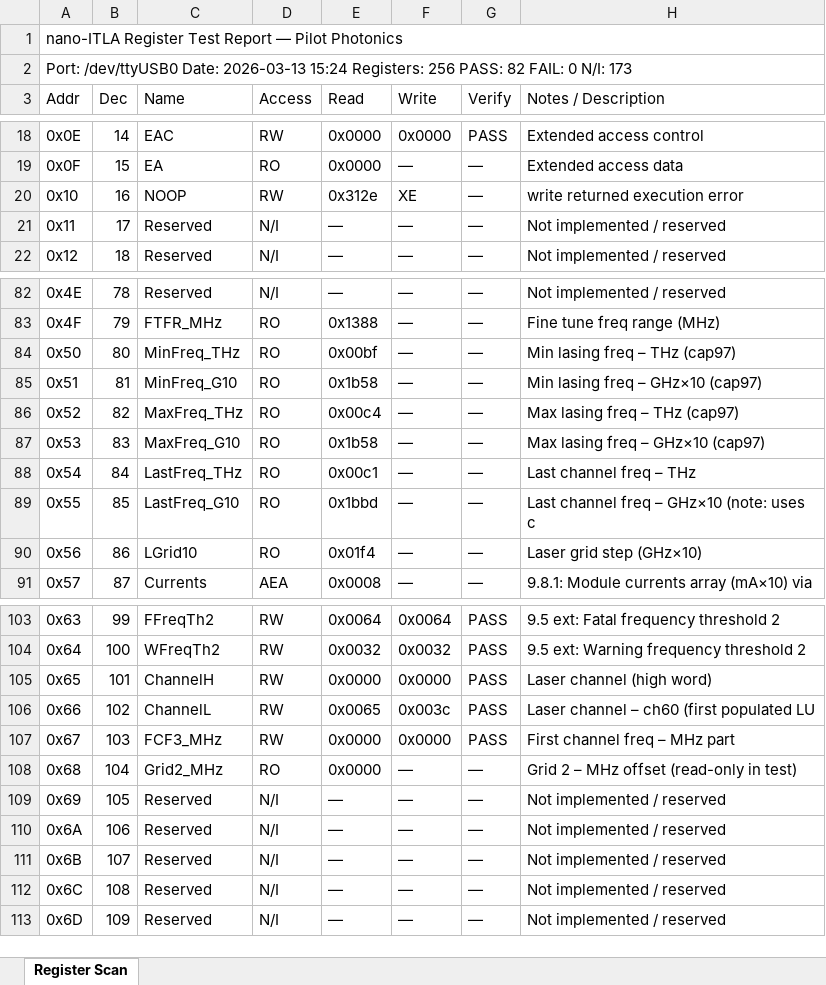
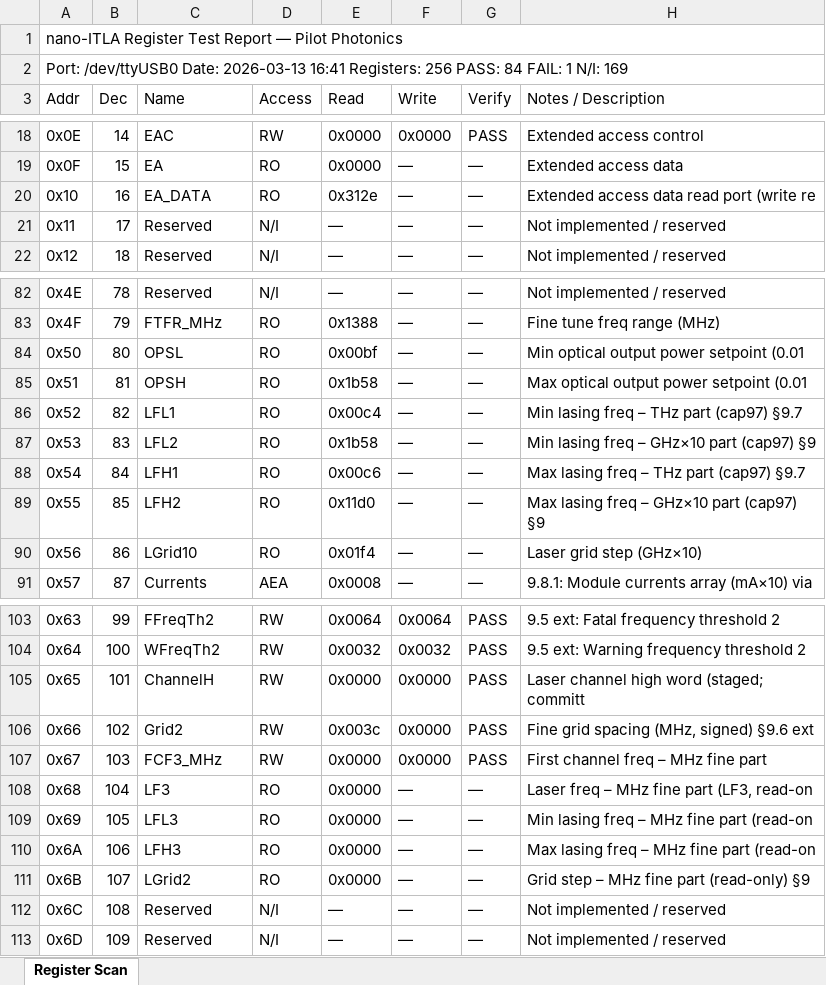
Before and after one commit to rishi1700/pilot, an Excel workbook: register_scan_20260313.xlsx, sheet Register Scan, drawn as a sheet; only a part is shown, gaps mark what is left out; values as stored, in another font and other column widths than the file's, no cell formats; the diff covers the shown part only; the diff names each change by its address in the sheet, - before the commit and + after, or states it on an @@ line.

Commit message:
updated register_scan_20260313.xlsx

```diff
--- a/register_scan_20260313.xlsx (sheet Register Scan)
+++ b/register_scan_20260313.xlsx (sheet Register Scan)
-A2 (Addr): …Date: 2026-03-13 15:24 Registers: 256 PASS: 82 FAIL: 0 N/I: 173
+A2 (Addr): …Date: 2026-03-13 16:41 Registers: 256 PASS: 84 FAIL: 1 N/I: 169
-C20 (Name): NOOP
+C20 (Name): EA_DATA
-D20 (Access): RW
+D20 (Access): RO
-F20 (Write): XE
+F20 (Write): —
-H20 (Notes / Description): write returned execution error
+H20 (Notes / Description): Extended access data read port (write re
-C84 (Name): MinFreq_THz
+C84 (Name): OPSL
-H84 (Notes / Description): Min lasing freq – THz (cap97)
+H84 (Notes / Description): Min optical output power setpoint (0.01
-C85 (Name): MinFreq_G10
+C85 (Name): OPSH
-H85 (Notes / Description): Min lasing freq – GHz×10 (cap97)
+H85 (Notes / Description): Max optical output power setpoint (0.01
-C86 (Name): MaxFreq_THz
+C86 (Name): LFL1
-H86 (Notes / Description): Max lasing freq – THz (cap97)
+H86 (Notes / Description): Min lasing freq – THz part (cap97) §9.7
-C87 (Name): MaxFreq_G10
+C87 (Name): LFL2
-H87 (Notes / Description): Max lasing freq – GHz×10 (cap97)
+H87 (Notes / Description): Min lasing freq – GHz×10 part (cap97) §9
-C88 (Name): LastFreq_THz
+C88 (Name): LFH1
-E88 (Read): 0x00c1
+E88 (Read): 0x00c6
-H88 (Notes / Description): Last channel freq – THz
+H88 (Notes / Description): Max lasing freq – THz part (cap97) §9.7
-C89 (Name): LastFreq_G10
+C89 (Name): LFH2
-E89 (Read): 0x1bbd
+E89 (Read): 0x11d0
-H89 (Notes / Description): Last channel freq – GHz×10 (note: uses c
+H89 (Notes / Description): Max lasing freq – GHz×10 part (cap97) §9
-H105 (Notes / Description): Laser channel (high word)
+H105 (Notes / Description): Laser channel high word (staged; committ
-C106 (Name): ChannelL
+C106 (Name): Grid2
-E106 (Read): 0x0065
+E106 (Read): 0x003c
-F106 (Write): 0x003c
+F106 (Write): 0x0000
-H106 (Notes / Description): Laser channel – ch60 (first populated LU
+H106 (Notes / Description): Fine grid spacing (MHz, signed) §9.6 ext
-H107 (Notes / Description): First channel freq – MHz part
+H107 (Notes / Description): First channel freq – MHz fine part
-C108 (Name): Grid2_MHz
+C108 (Name): LF3
-H108 (Notes / Description): Grid 2 – MHz offset (read-only in test)
+H108 (Notes / Description): Laser freq – MHz fine part (LF3, read-on
-C109 (Name): Reserved
+C109 (Name): LFL3
-D109:D111 (Access): N/I
+D109:D111 (Access): RO
-E109:E111 (Read): —
+E109:E111 (Read): 0x0000
-H109 (Notes / Description): Not implemented / reserved
+H109 (Notes / Description): Min lasing freq – MHz fine part (read-on
-C110 (Name): Reserved
+C110 (Name): LFH3
-H110 (Notes / Description): Not implemented / reserved
+H110 (Notes / Description): Max lasing freq – MHz fine part (read-on
-C111 (Name): Reserved
+C111 (Name): LGrid2
-H111 (Notes / Description): Not implemented / reserved
+H111 (Notes / Description): Grid step – MHz fine part (read-only) §9
```
Also changed, not shown: 25 edited cells elsewhere in this sheet, cell formats.
